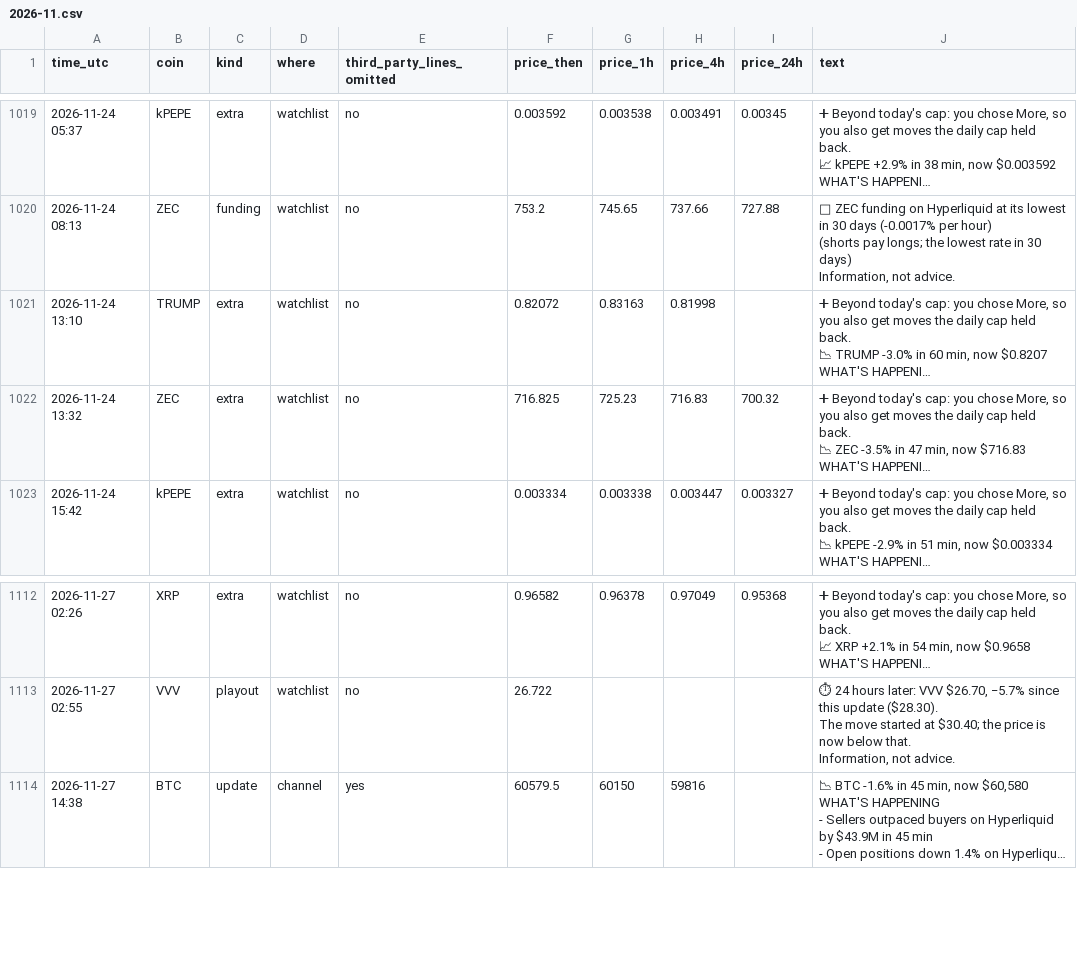
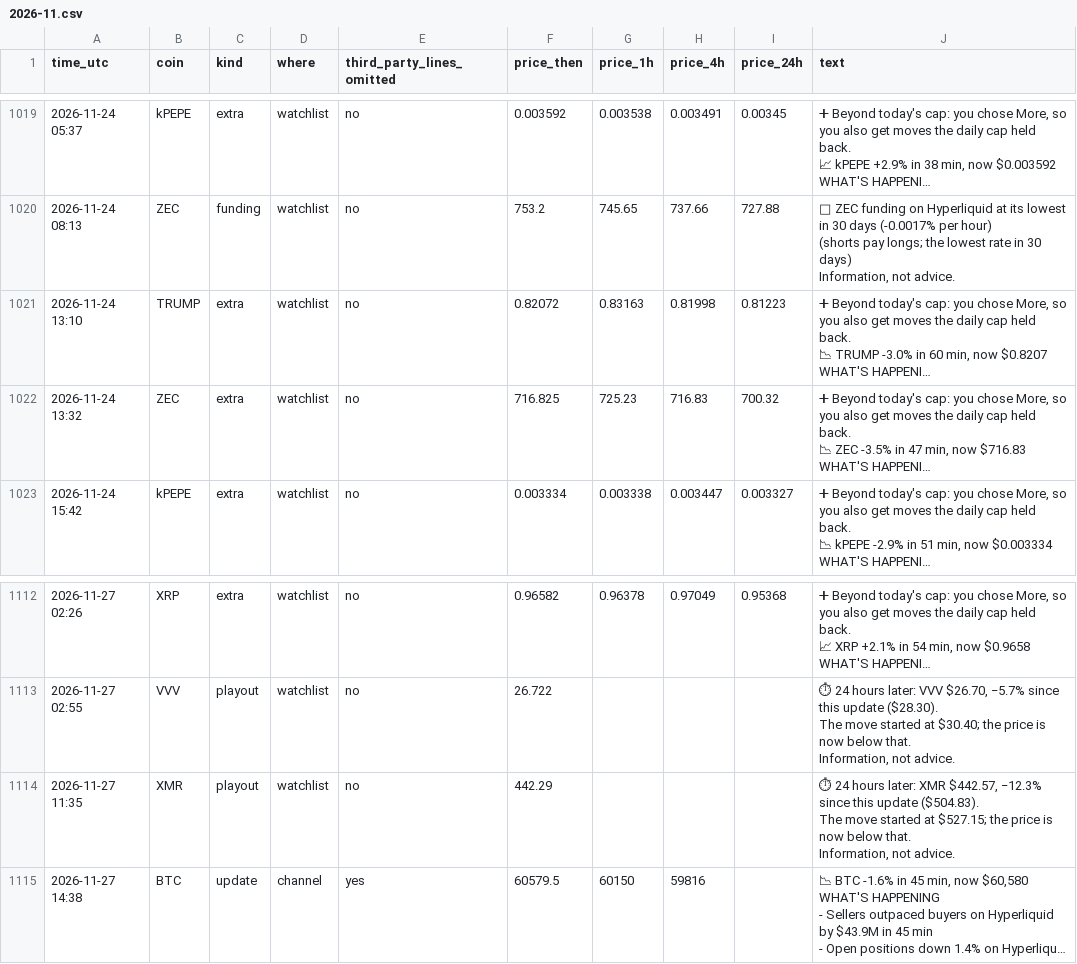
Before and after one commit to dev0xeb/tell-record, a CSV file: 2026-11.csv, drawn as a sheet; only a part is shown, gaps mark what is left out; long unchanged cells end in …; ↵ is a line break in a cell; the diff names each change by its address in the sheet, - before the commit and + after, or states it on an @@ line.

Commit message:
Track record 2026-11-28T11:45 UTC

```diff
--- a/2026-11.csv
+++ b/2026-11.csv
-I1021 (price_24h): (empty)
+I1021 (price_24h): 0.81223
+row 1114: 2026-11-27 11:35 | XMR | playout | watchlist | no | 442.29 |  |  |  | ⏱ 24 hours later: XMR $442.57, −12.3% since this update ($504.83). ↵ The move started at $527.15; the price is now below that. ↵ Information, not advice.
```
